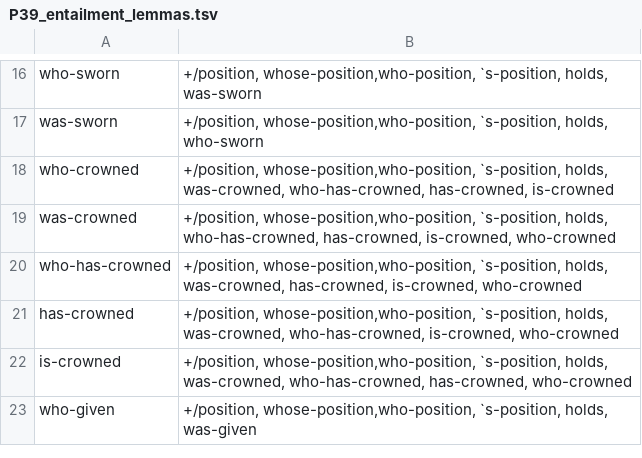
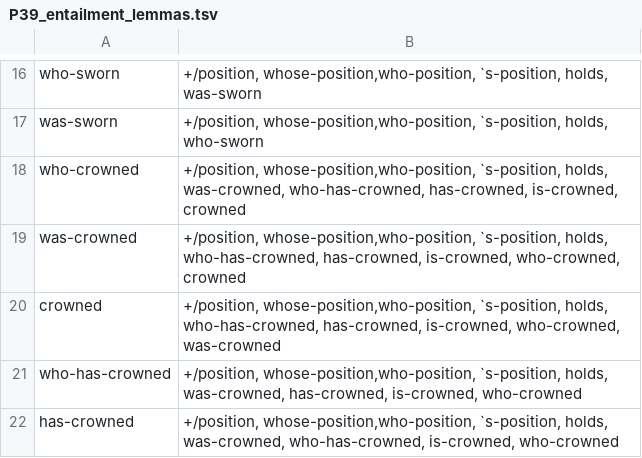
Before and after one commit to yanaiela/lm_meaning, a TSV file: data/pattern_data/P39_entailment_lemmas.tsv, drawn as a sheet; only a part is shown, gaps mark what is left out; the shorter side is filled out with more unchanged rows.

Commit message:
Update P39_entailment_lemmas.tsv
added patterns

```diff
--- a/data/pattern_data/P39_entailment_lemmas.tsv
+++ b/data/pattern_data/P39_entailment_lemmas.tsv
@@ -17,4 +17,5 @@ who-sworn	+/position, whose-position,who-position, `s-position, holds, was-sworn
 was-sworn	+/position, whose-position,who-position, `s-position, holds, who-sworn
-who-crowned	+/position, whose-position,who-position, `s-position, holds, was-crowned, who-has-crowned, has-crowned, is-crowned
-was-crowned	+/position, whose-position,who-position, `s-position, holds, who-has-crowned, has-crowned, is-crowned, who-crowned
+who-crowned	+/position, whose-position,who-position, `s-position, holds, was-crowned, who-has-crowned, has-crowned, is-crowned, crowned
+was-crowned	+/position, whose-position,who-position, `s-position, holds, who-has-crowned, has-crowned, is-crowned, who-crowned, crowned
+crowned	+/position, whose-position,who-position, `s-position, holds, who-has-crowned, has-crowned, is-crowned, who-crowned, was-crowned
 who-has-crowned	+/position, whose-position,who-position, `s-position, holds, was-crowned, has-crowned, is-crowned, who-crowned
```
